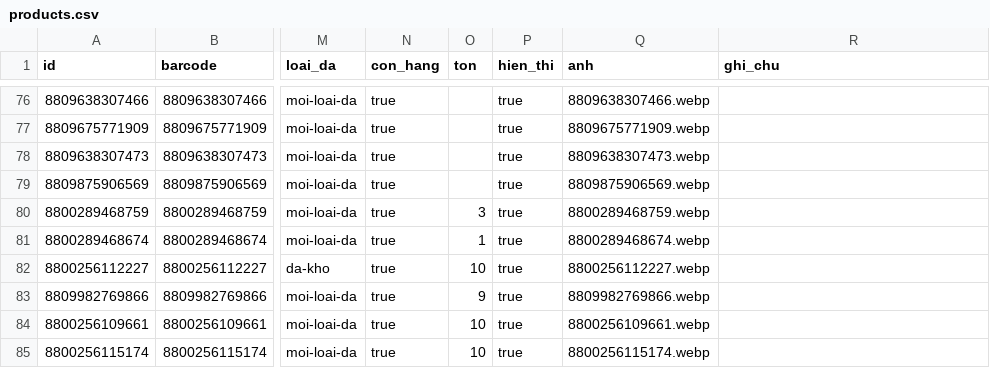
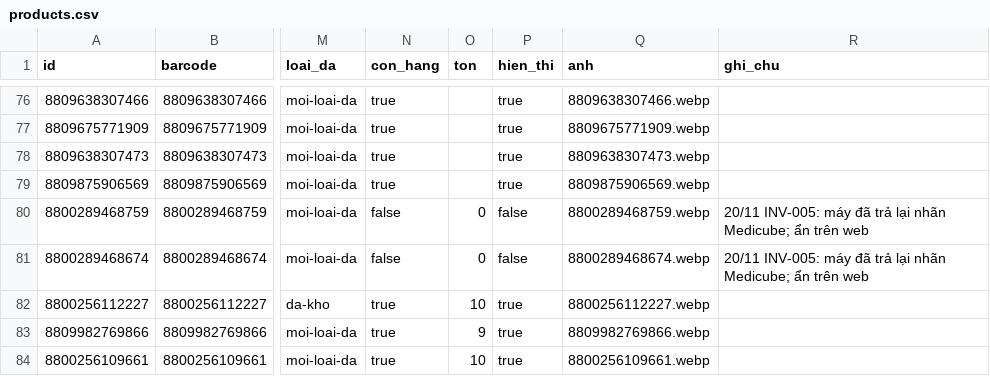
Before and after one commit to minhduc1395/vive-swipe, a CSV file: data/products.csv, drawn as a sheet; only a part is shown, gaps mark what is left out; the shorter side is filled out with more unchanged rows; the diff names each change by its address in the sheet, - before the commit and + after, or states it on an @@ line.

```diff
--- a/data/products.csv
+++ b/data/products.csv
-N80:N81 (con_hang): true
+N80:N81 (con_hang): false
-O80 (ton): 3
+O80 (ton): 0
-P80:P81 (hien_thi): true
+P80:P81 (hien_thi): false
-R80:R81 (ghi_chu): (empty)
+R80:R81 (ghi_chu): 20/11 INV-005: máy đã trả lại nhãn Medicube; ẩn trên web
-O81 (ton): 1
+O81 (ton): 0
```
Also changed, not shown: 19 other files.
